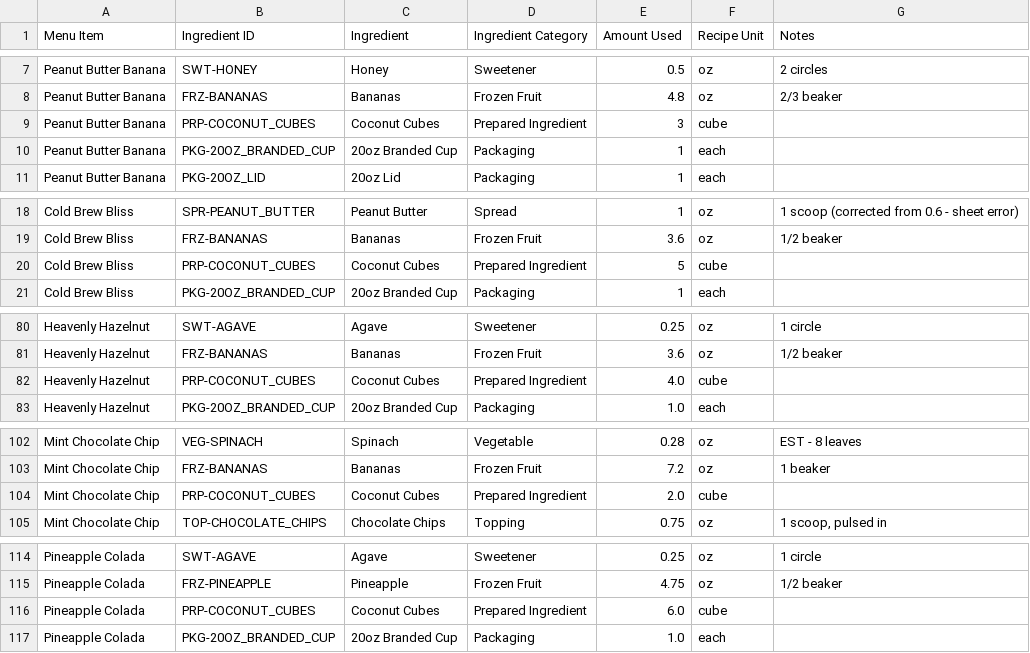
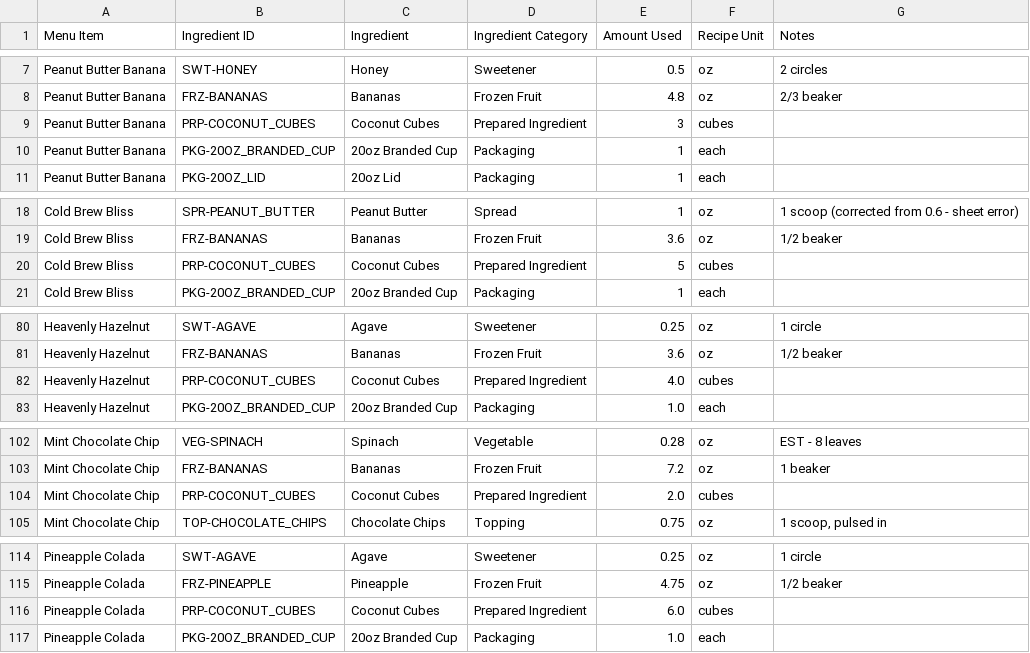
Before and after one commit to hudsonxm/boat-house-margin-dashboard, a CSV file: data/recipe_sheet.csv, drawn as a sheet; only a part is shown, gaps mark what is left out; the diff covers the shown part only.

Commit message:
Align Coconut Cubes purchase unit and recipe unit to 'cubes'

```diff
--- a/data/recipe_sheet.csv
+++ b/data/recipe_sheet.csv
@@ -8,3 +8,3 @@ Peanut Butter Banana,SWT-HONEY,Honey,Sweetener,0.5,oz,2 circles
 Peanut Butter Banana,FRZ-BANANAS,Bananas,Frozen Fruit,4.8,oz,2/3 beaker
-Peanut Butter Banana,PRP-COCONUT_CUBES,Coconut Cubes,Prepared Ingredient,3,cube,
+Peanut Butter Banana,PRP-COCONUT_CUBES,Coconut Cubes,Prepared Ingredient,3,cubes,
 Peanut Butter Banana,PKG-20OZ_BRANDED_CUP,20oz Branded Cup,Packaging,1,each,
@@ -19,3 +19,3 @@ Cold Brew Bliss,SPR-PEANUT_BUTTER,Peanut Butter,Spread,1,oz,1 scoop (corrected f
 Cold Brew Bliss,FRZ-BANANAS,Bananas,Frozen Fruit,3.6,oz,1/2 beaker
-Cold Brew Bliss,PRP-COCONUT_CUBES,Coconut Cubes,Prepared Ingredient,5,cube,
+Cold Brew Bliss,PRP-COCONUT_CUBES,Coconut Cubes,Prepared Ingredient,5,cubes,
 Cold Brew Bliss,PKG-20OZ_BRANDED_CUP,20oz Branded Cup,Packaging,1,each,
@@ -81,3 +81,3 @@ Heavenly Hazelnut,SWT-AGAVE,Agave,Sweetener,0.25,oz,1 circle
 Heavenly Hazelnut,FRZ-BANANAS,Bananas,Frozen Fruit,3.6,oz,1/2 beaker
-Heavenly Hazelnut,PRP-COCONUT_CUBES,Coconut Cubes,Prepared Ingredient,4.0,cube,
+Heavenly Hazelnut,PRP-COCONUT_CUBES,Coconut Cubes,Prepared Ingredient,4.0,cubes,
 Heavenly Hazelnut,PKG-20OZ_BRANDED_CUP,20oz Branded Cup,Packaging,1.0,each,
@@ -103,3 +103,3 @@ Mint Chocolate Chip,VEG-SPINACH,Spinach,Vegetable,0.28,oz,EST - 8 leaves
 Mint Chocolate Chip,FRZ-BANANAS,Bananas,Frozen Fruit,7.2,oz,1 beaker
-Mint Chocolate Chip,PRP-COCONUT_CUBES,Coconut Cubes,Prepared Ingredient,2.0,cube,
+Mint Chocolate Chip,PRP-COCONUT_CUBES,Coconut Cubes,Prepared Ingredient,2.0,cubes,
 Mint Chocolate Chip,TOP-CHOCOLATE_CHIPS,Chocolate Chips,Topping,0.75,oz,"1 scoop, pulsed in"
@@ -115,3 +115,3 @@ Pineapple Colada,SWT-AGAVE,Agave,Sweetener,0.25,oz,1 circle
 Pineapple Colada,FRZ-PINEAPPLE,Pineapple,Frozen Fruit,4.75,oz,1/2 beaker
-Pineapple Colada,PRP-COCONUT_CUBES,Coconut Cubes,Prepared Ingredient,6.0,cube,
+Pineapple Colada,PRP-COCONUT_CUBES,Coconut Cubes,Prepared Ingredient,6.0,cubes,
 Pineapple Colada,PKG-20OZ_BRANDED_CUP,20oz Branded Cup,Packaging,1.0,each,
```
Also changed, not shown: 2 edited cells elsewhere in this file, data/ingredient_database.csv.
